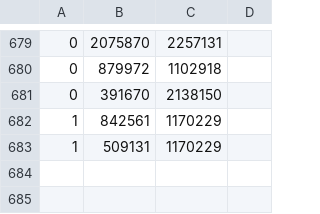
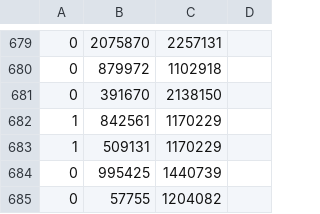
Before and after one commit to wonglkd/KDDCup13Track2, a CSV file: data/train.csv, drawn as a sheet; only a part is shown, gaps mark what is left out.

Commit message:
Added 2 training examples
283 negative examples; 375 positive examples

```diff
--- a/data/train.csv
+++ b/data/train.csv
@@ -683 +683,3 @@
 1,509131,1170229
+0,995425,1440739
+0,57755,1204082
```
